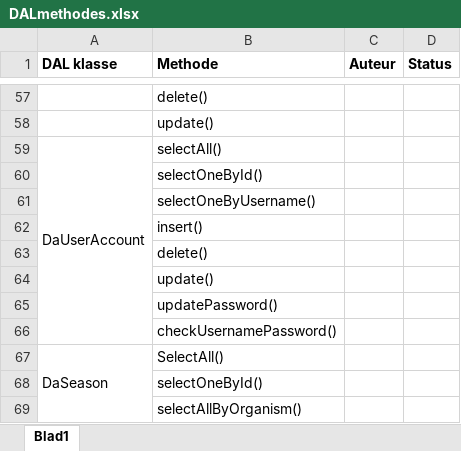
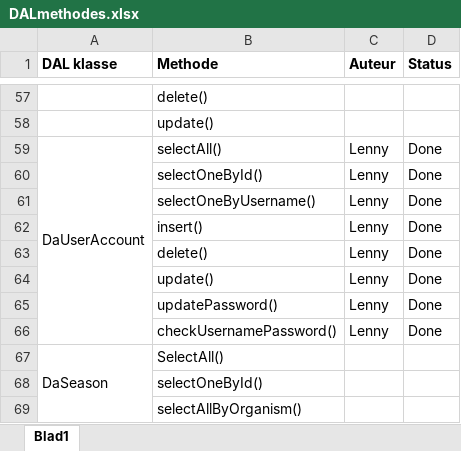
Before and after one commit to Biodiversity-Oman/ProjectOman, an Excel workbook: Doc/TakenVerdeling/DALmethodes.xlsx, sheet Blad1, drawn as a sheet; only a part is shown, gaps mark what is left out; values as stored, in another font and other column widths than the file's, no borders; removed rows and columns are numbered as before the commit, all else as after; the diff names each change by its address in the sheet, - before the commit and + after, or states it on an @@ line.

Commit message:
taakverdeling update

```diff
--- a/Doc/TakenVerdeling/DALmethodes.xlsx (sheet Blad1)
+++ b/Doc/TakenVerdeling/DALmethodes.xlsx (sheet Blad1)
-C59 (Auteur): (empty)
+C59 (Auteur): Lenny
-D59 (Status): (empty)
+D59 (Status): Done
-row 60:  | selectOneById()
-row 61:  | selectOneByUsername()
-row 62:  | insert()
-row 63:  | delete()
-row 64:  | update()
-row 65:  | updatePassword()
-row 66:  | checkUsernamePassword()
+row 60:  | selectOneById() | Lenny | Done
+row 61:  | selectOneByUsername() | Lenny | Done
+row 62:  | insert() | Lenny | Done
+row 63:  | delete() | Lenny | Done
+row 64:  | update() | Lenny | Done
+row 65:  | updatePassword() | Lenny | Done
+row 66:  | checkUsernamePassword() | Lenny | Done
```
